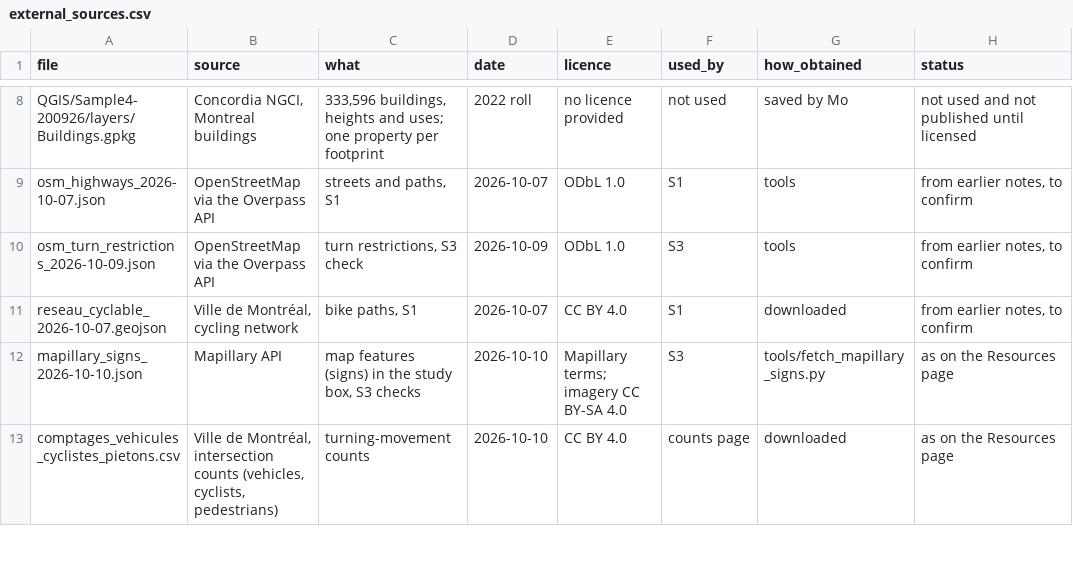
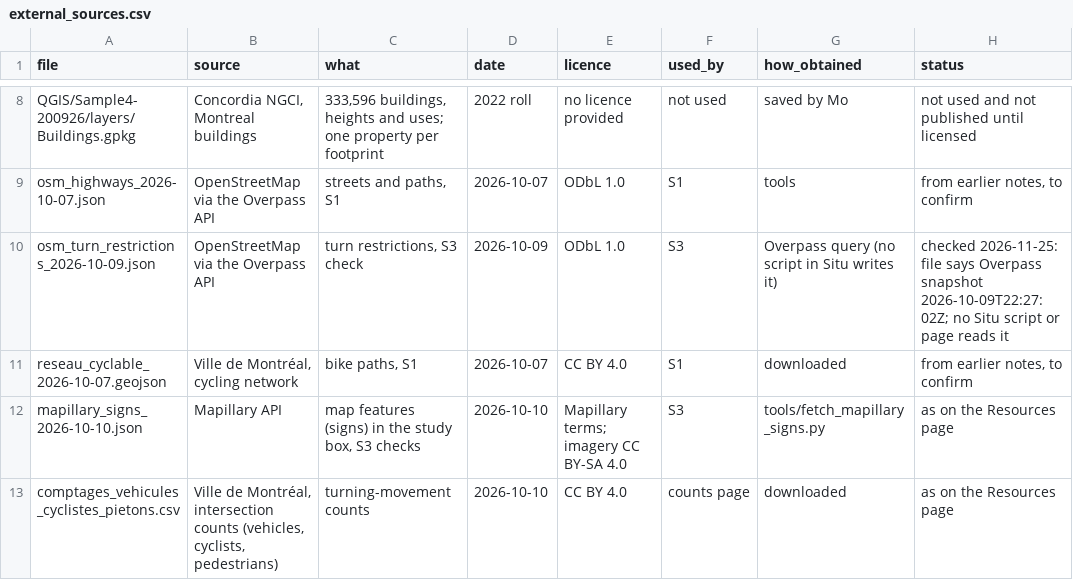
Before and after one commit to g3n3r6l-g3st6lt/Situ, a CSV file: data/external_sources.csv, drawn as a sheet; only a part is shown, gaps mark what is left out.

```diff
--- a/data/external_sources.csv
+++ b/data/external_sources.csv
@@ -9,3 +9,3 @@ QGIS/Sample4-200926/layers/Buildings.gpkg,"Concordia NGCI, Montreal buildings","
 osm_highways_2026-10-07.json,OpenStreetMap via the Overpass API,"streets and paths, S1",2026-10-07,ODbL 1.0,S1,tools,"from earlier notes, to confirm"
-osm_turn_restrictions_2026-10-09.json,OpenStreetMap via the Overpass API,"turn restrictions, S3 check",2026-10-09,ODbL 1.0,S3,tools,"from earlier notes, to confirm"
+osm_turn_restrictions_2026-10-09.json,OpenStreetMap via the Overpass API,"turn restrictions, S3 check",2026-10-09,ODbL 1.0,S3,Overpass query (no script in Situ writes it),"checked 2026-11-25: file says Overpass snapshot 2026-10-09T22:27:02Z; no Situ script or page reads it"
 reseau_cyclable_2026-10-07.geojson,"Ville de Montréal, cycling network","bike paths, S1",2026-10-07,CC BY 4.0,S1,downloaded,"from earlier notes, to confirm"
```
Also changed, not shown: outputs/hist/sources.csv, 31 other files.
